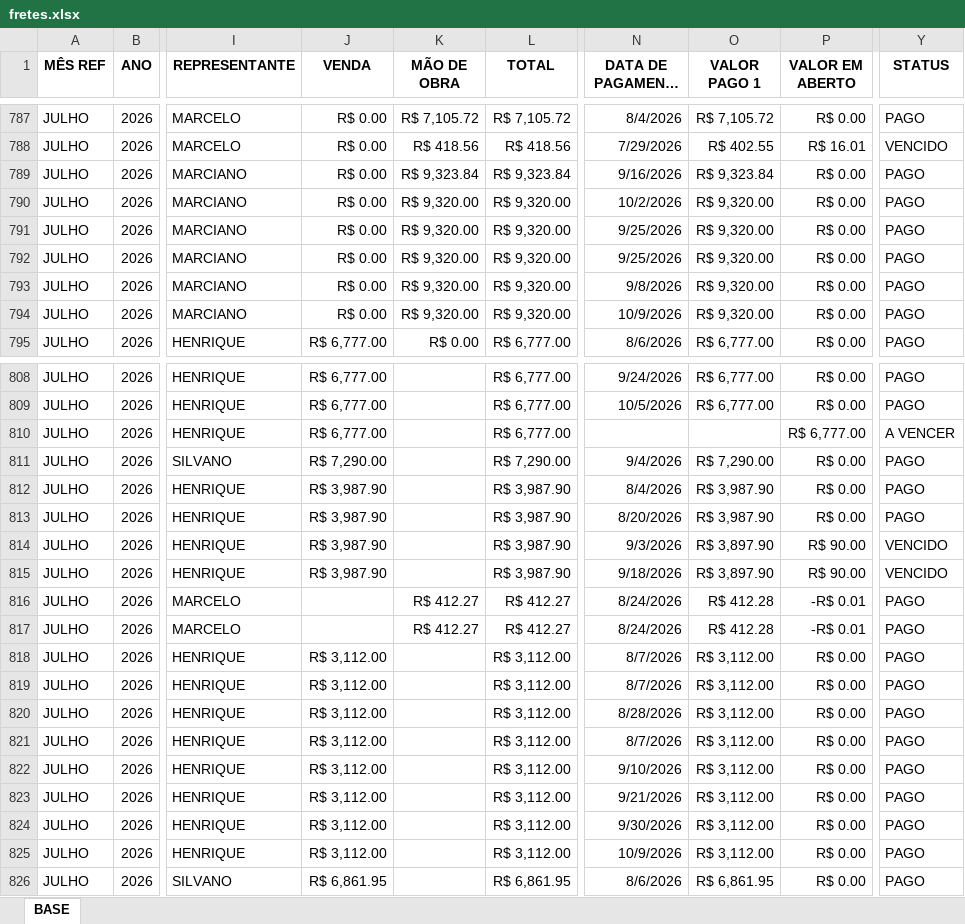
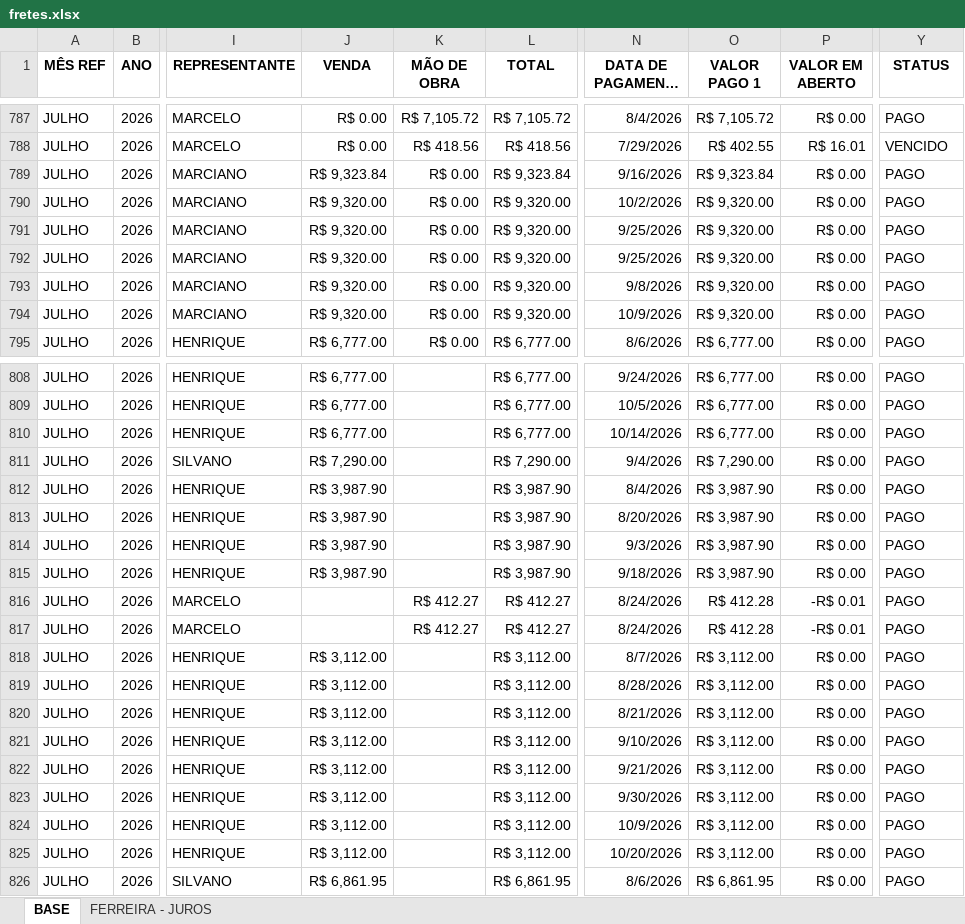
Before and after one commit to smartgroupanalytics/Dashboard-Smart-Group-Analytics, an Excel workbook: modulos/financeiro/data/fretes.xlsx, sheet BASE, drawn as a sheet; only a part is shown, gaps mark what is left out; long unchanged cells end in …; values as stored, in another font and other column widths than the file's, no borders; conditional formats and table styles not drawn; the diff covers the shown part only; the diff names each change by its address in the sheet, - before the commit and + after, or states it on an @@ line.

Commit message:
Automação: atualizar base Fretes

```diff
--- a/modulos/financeiro/data/fretes.xlsx (sheet BASE)
+++ b/modulos/financeiro/data/fretes.xlsx (sheet BASE)
+sheet tab: FERREIRA - JUROS
-J789 (VENDA): R$ 0.00
+J789 (VENDA): R$ 9,323.84
-K789 (MÃO DE OBRA): R$ 9,323.84
+K789 (MÃO DE OBRA): R$ 0.00
-J790:J794 (VENDA): R$ 0.00
+J790:J794 (VENDA): R$ 9,320.00
-K790:K794 (MÃO DE OBRA): R$ 9,320.00
+K790:K794 (MÃO DE OBRA): R$ 0.00
-N810 (DATA DE PAGAMENTO 1): (empty)
+N810 (DATA DE PAGAMENTO 1): 10/14/2026
-O810 (VALOR PAGO 1): (empty)
+O810 (VALOR PAGO 1): R$ 6,777.00
-P810 (VALOR EM ABERTO): R$ 6,777.00
+P810 (VALOR EM ABERTO): R$ 0.00
-Y810 (STATUS): A VENCER
+Y810 (STATUS): PAGO
-O814:O815 (VALOR PAGO 1): R$ 3,897.90
+O814:O815 (VALOR PAGO 1): R$ 3,987.90
-P814:P815 (VALOR EM ABERTO): R$ 90.00
+P814:P815 (VALOR EM ABERTO): R$ 0.00
-Y814:Y815 (STATUS): VENCIDO
+Y814:Y815 (STATUS): PAGO
-N819 (DATA DE PAGAMENTO 1): 8/7/2026
+N819 (DATA DE PAGAMENTO 1): 8/28/2026
-N820 (DATA DE PAGAMENTO 1): 8/28/2026
+N820 (DATA DE PAGAMENTO 1): 8/21/2026
-N821 (DATA DE PAGAMENTO 1): 8/7/2026
+N821 (DATA DE PAGAMENTO 1): 9/10/2026
-N822 (DATA DE PAGAMENTO 1): 9/10/2026
+N822 (DATA DE PAGAMENTO 1): 9/21/2026
-N823 (DATA DE PAGAMENTO 1): 9/21/2026
+N823 (DATA DE PAGAMENTO 1): 9/30/2026
-N824 (DATA DE PAGAMENTO 1): 9/30/2026
+N824 (DATA DE PAGAMENTO 1): 10/9/2026
-N825 (DATA DE PAGAMENTO 1): 10/9/2026
+N825 (DATA DE PAGAMENTO 1): 10/20/2026
```
Also changed, not shown: 8 added rows, 111 edited cells and cell formats elsewhere in this sheet.
